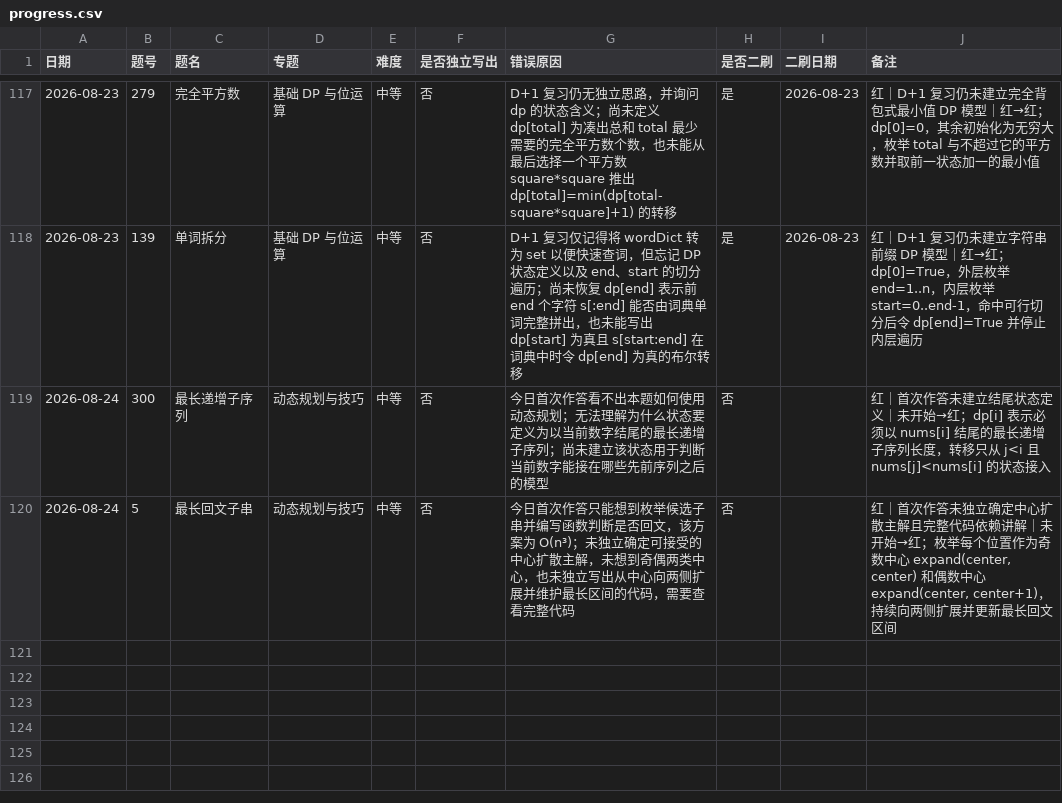
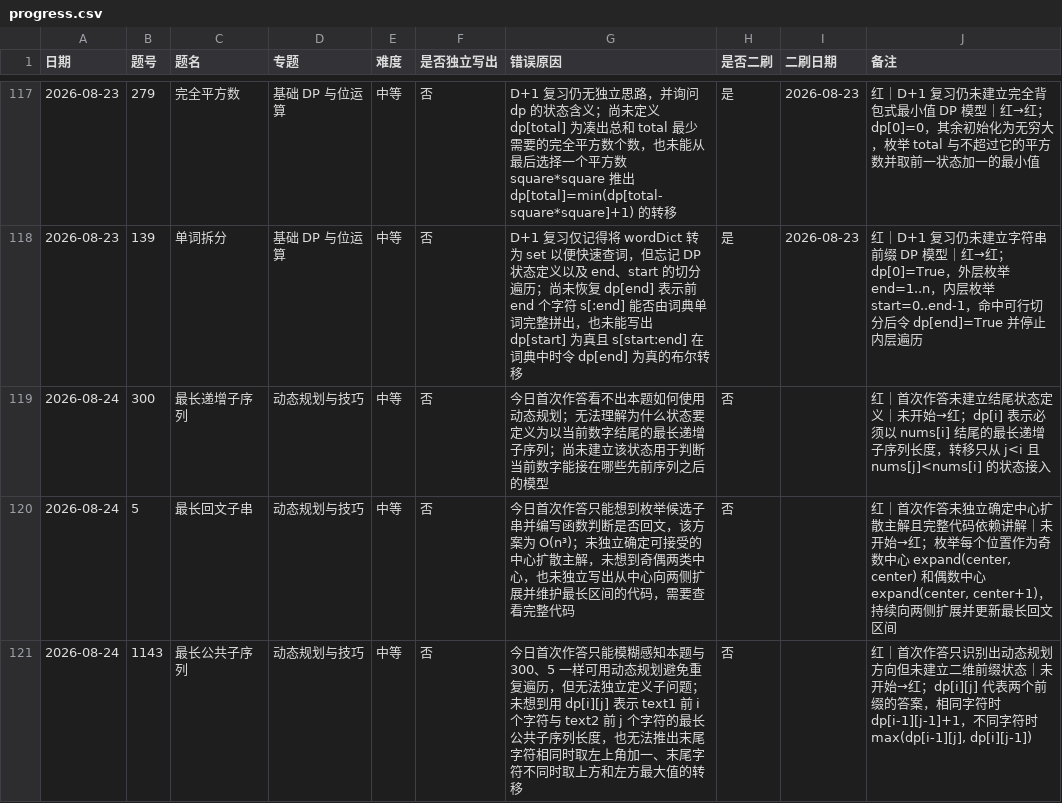
Before and after one commit to JamesLJ2001/find-work, a CSV file: leetcode/progress.csv, drawn as a sheet; only a part is shown, gaps mark what is left out; the diff names each change by its address in the sheet, - before the commit and + after, or states it on an @@ line.

```diff
--- a/leetcode/progress.csv
+++ b/leetcode/progress.csv
+row 121: 2026-08-24 | 1143 | 最长公共子序列 | 动态规划与技巧 | 中等 | 否 | 今日首次作答只能模糊感知本题与 300、5 一样可用动态规划避免重复遍历，但无法独立定义子问题；未想到用 dp[i][j] 表示 text1 前 i 个字符与 text2 前 j 个字符的最长公共子序列长度，也无法推出末尾字符相同时取左上角加一、末尾字符不同时取上方和左方最大值的转移 | 否 |  | 红｜首次作答只识别出动态规划方向但未建立二维前缀状态｜未开始→红；dp[i][j] 代表两个前缀的答案，相同字符时 dp[i-1][j-1]+1，不同字符时 max(dp[i-1][j], dp[i][j-1])
```
Also changed, not shown: 3 other files.
